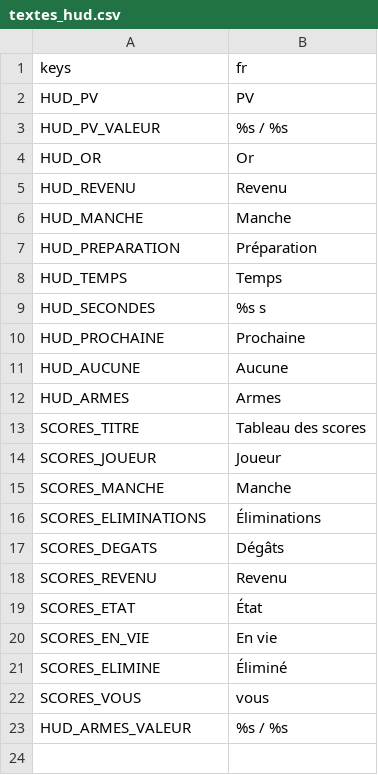
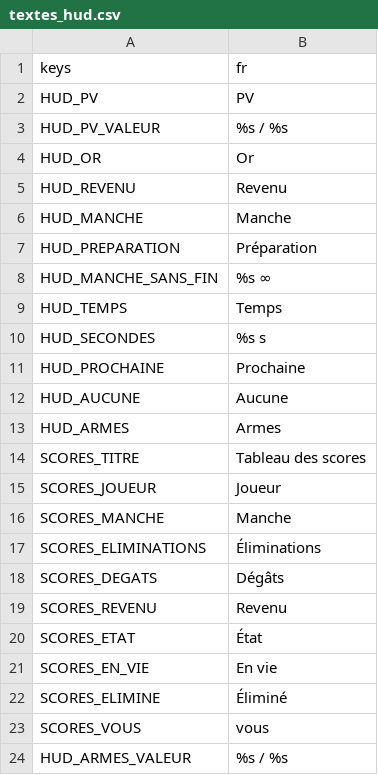
Before and after one commit to phamelin42/Last-tower-standing, a CSV file: i18n/textes_hud.csv, drawn as a sheet; the diff names each change by its address in the sheet, - before the commit and + after, or states it on an @@ line.

```diff
--- a/i18n/textes_hud.csv
+++ b/i18n/textes_hud.csv
+row 8: HUD_MANCHE_SANS_FIN | %s ∞
```
Also changed, not shown: i18n/textes_menu.csv, 4 other files.
